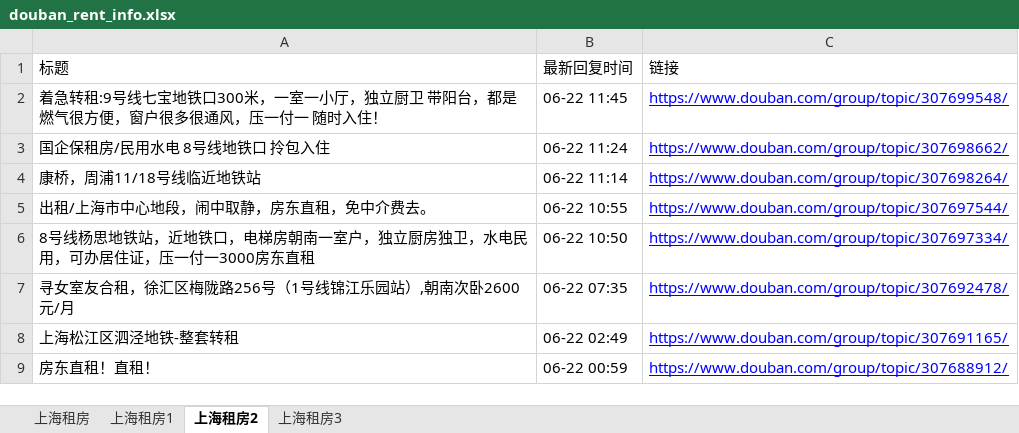
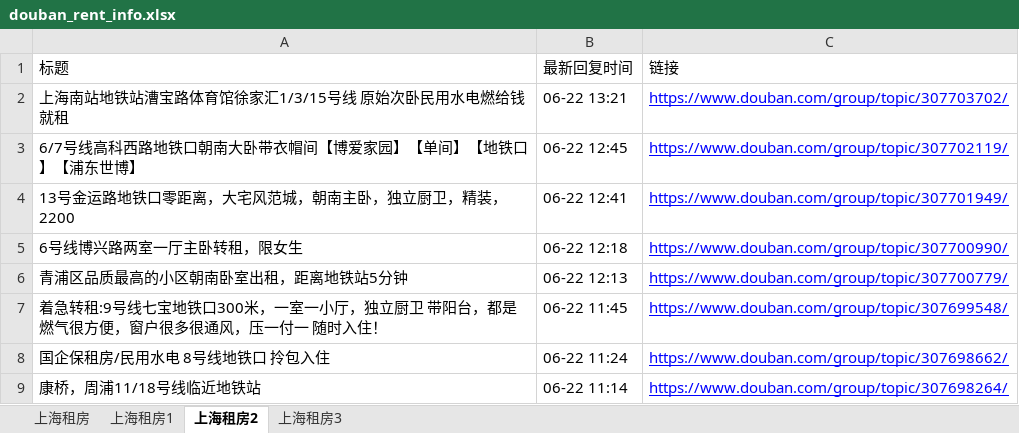
Before and after one commit to RyanShi0118/rent-info-crawler, an Excel workbook: douban_rent_info.xlsx, sheet 上海租房2, drawn as a sheet; only a part is shown; the shorter side is filled out with more unchanged rows; values as stored, in another font and other column widths than the file's, no borders; the diff names each change by its address in the sheet, - before the commit and + after, or states it on an @@ line.

```diff
--- a/douban_rent_info.xlsx (sheet 上海租房2)
+++ b/douban_rent_info.xlsx (sheet 上海租房2)
+row 2: 上海南站地铁站漕宝路体育馆徐家汇1/3/15号线 原始次卧民用水电燃给钱就租 | 06-22 13:21 | https://www.douban.com/group/topic/307703702/
+row 3: 6/7号线高科西路地铁口朝南大卧带衣帽间【博爱家园】【单间】【地铁口】【浦东世博】 | 06-22 12:45 | https://www.douban.com/group/topic/307702119/
+row 4: 13号金运路地铁口零距离，大宅风范城，朝南主卧，独立厨卫，精装，2200 | 06-22 12:41 | https://www.douban.com/group/topic/307701949/
+row 5: 6号线博兴路两室一厅主卧转租，限女生 | 06-22 12:18 | https://www.douban.com/group/topic/307700990/
+row 6: 青浦区品质最高的小区朝南卧室出租，距离地铁站5分钟 | 06-22 12:13 | https://www.douban.com/group/topic/307700779/
```
Also changed, not shown: sheet 上海租房, sheet 上海租房3, sheet 上海租房1, filtered_rent_info.xlsx, 1 other file.
